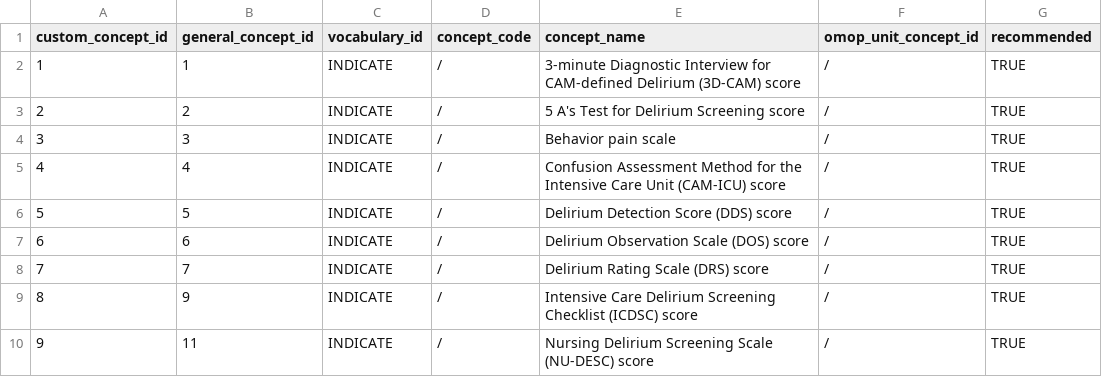
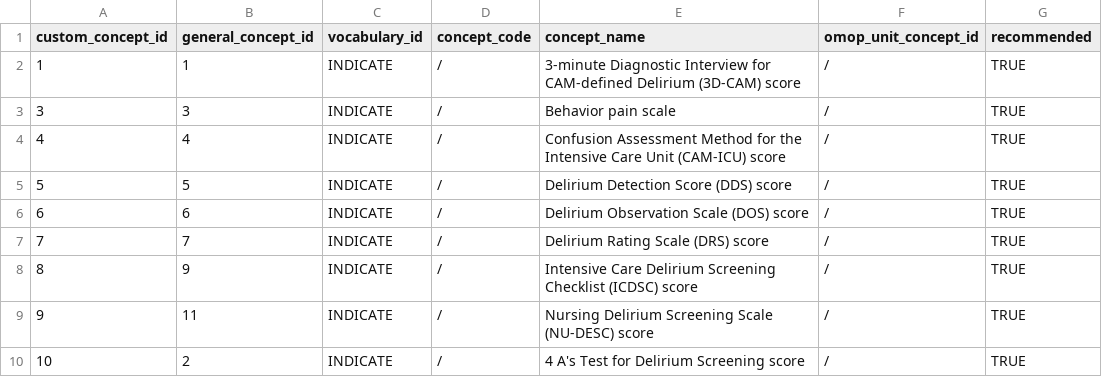
Before and after one commit to indicate-eu/data-dictionary, a CSV file: inst/extdata/csv/custom_concepts.csv, drawn as a sheet.

```diff
--- a/inst/extdata/csv/custom_concepts.csv
+++ b/inst/extdata/csv/custom_concepts.csv
@@ -2,3 +2,2 @@ custom_concept_id,general_concept_id,vocabulary_id,concept_code,concept_name,omo
 1,1,INDICATE,/,3-minute Diagnostic Interview for CAM-defined Delirium (3D-CAM) score,/,TRUE
-2,2,INDICATE,/,5 A's Test for Delirium Screening score,/,TRUE
 3,3,INDICATE,/,Behavior pain scale,/,TRUE
@@ -10 +9,2 @@ custom_concept_id,general_concept_id,vocabulary_id,concept_code,concept_name,omo
 9,11,INDICATE,/,Nursing Delirium Screening Scale (NU-DESC) score,/,TRUE
+10,2,INDICATE,/,4 A's Test for Delirium Screening score,/,TRUE
```
Also changed, not shown: inst/extdata/csv/general_concepts.csv, inst/extdata/csv/general_concepts_details.csv, 2 other files.
